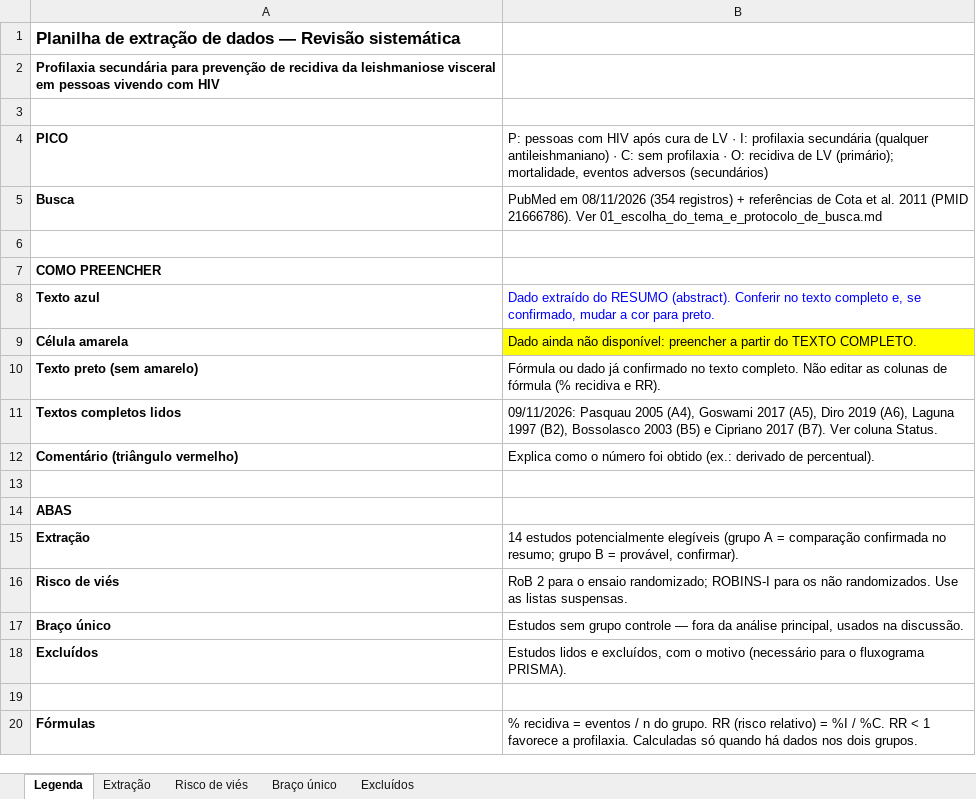
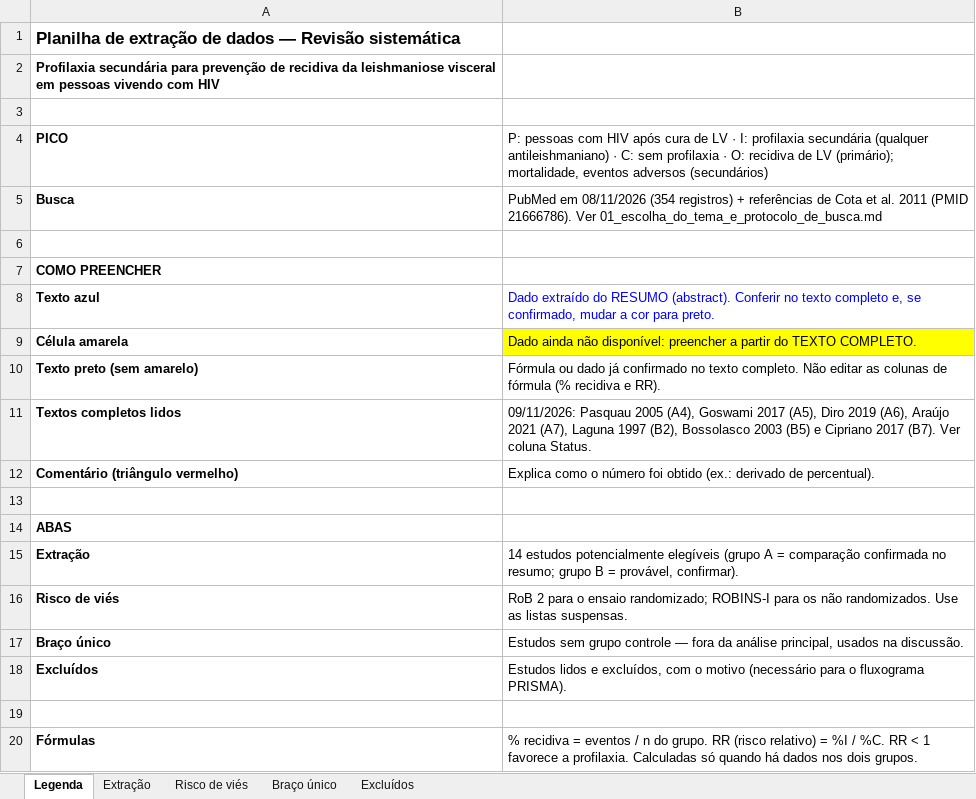
Before and after one commit to BioMemo/Artigo-MAD, an Excel workbook: 03_planilha_extracao_dados.xlsx, sheet Legenda, drawn as a sheet; values as stored, in another font and other column widths than the file's, no borders; the diff names each change by its address in the sheet, - before the commit and + after, or states it on an @@ line.

```diff
--- a/03_planilha_extracao_dados.xlsx (sheet Legenda)
+++ b/03_planilha_extracao_dados.xlsx (sheet Legenda)
-B11: …2019 (A6), Laguna 1997…
+B11: …2019 (A6), Araújo 2021 (A7), Laguna 1997…
```
Also changed, not shown: sheet Extração, sheet Risco de viés, 2 other files.
